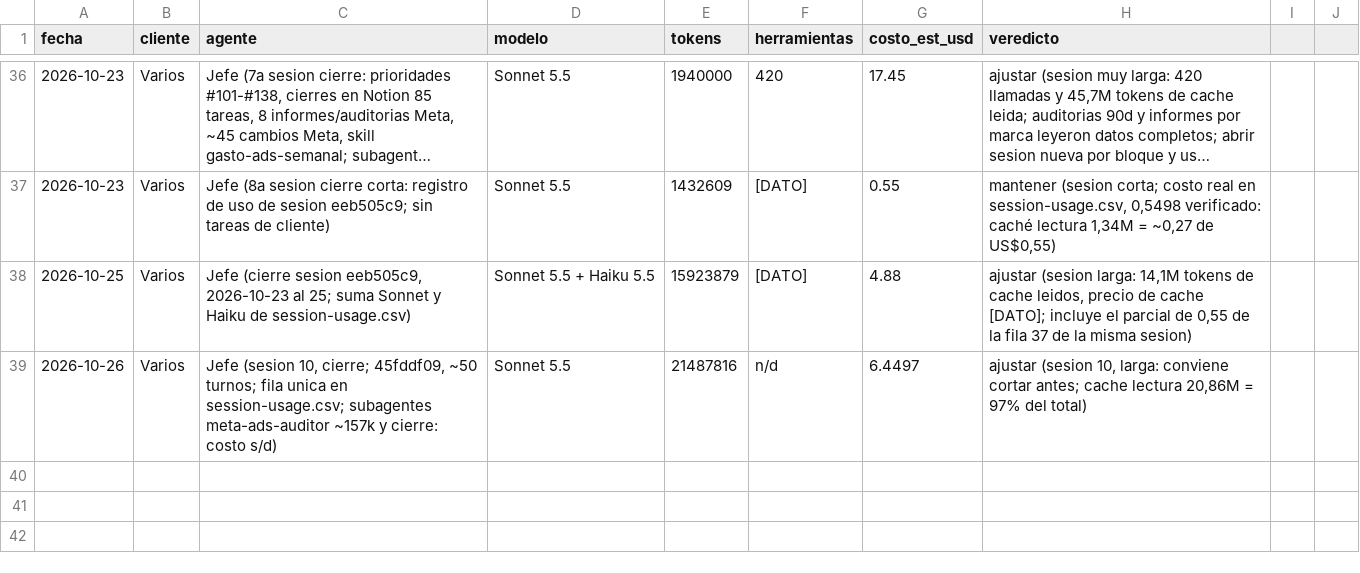
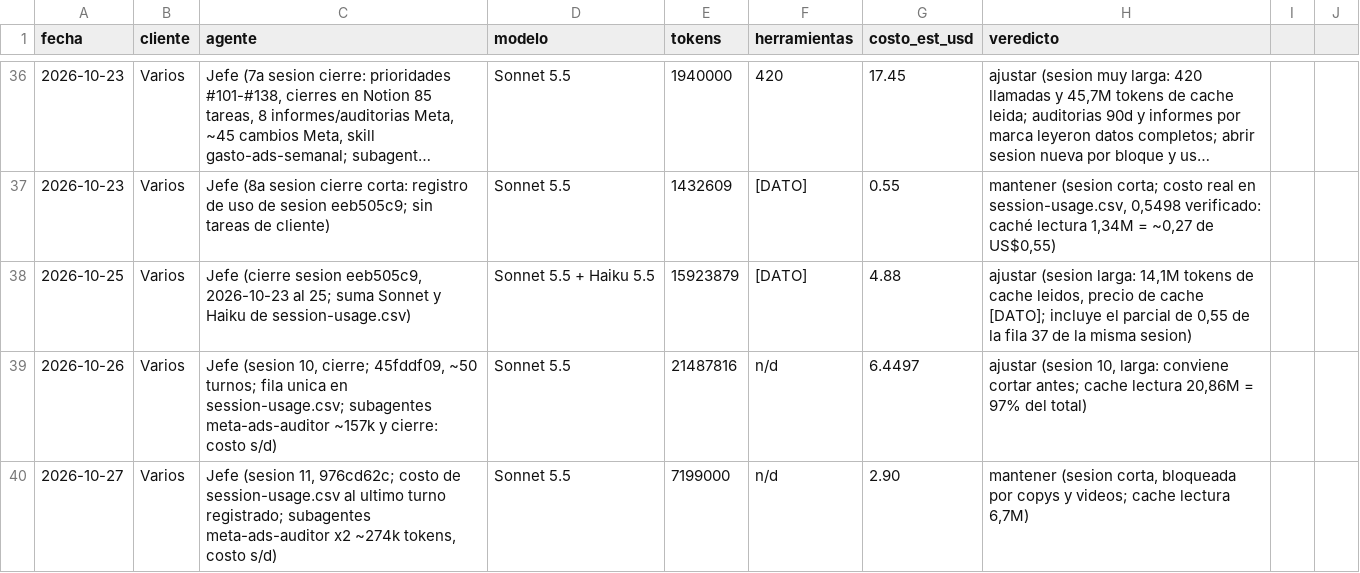
Before and after one commit to lifemedia53/bashburger-ads, a CSV file: agency/logs/token-log.csv, drawn as a sheet; only a part is shown, gaps mark what is left out; long unchanged cells end in …; the diff names each change by its address in the sheet, - before the commit and + after, or states it on an @@ line.

```diff
--- a/agency/logs/token-log.csv
+++ b/agency/logs/token-log.csv
+row 40: 2026-10-27 | Varios | Jefe (sesion 11, 976cd62c; costo de session-usage.csv al ultimo turno registrado; subagentes meta-ads-auditor x2 ~274k tokens, costo s/d) | Sonnet 5.5 | 7199000 | n/d | 2.90 | mantener (sesion corta, bloqueada por copys y videos; cache lectura 6,7M)
```
Also changed, not shown: 2 other files.
